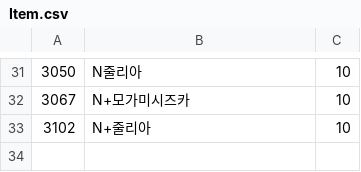
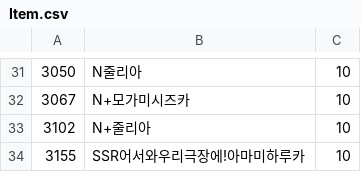
Before and after one commit to cyborgjcz/erachupa, a CSV file: CSV/Item.csv, drawn as a sheet; only a part is shown, gaps mark what is left out.

```diff
--- a/CSV/Item.csv
+++ b/CSV/Item.csv
@@ -33 +33,2 @@
 3102,N+줄리아,10
+3155,SSR어서와우리극장에!아마미하루카,10
```
Also changed, not shown: CSV/Base.csv, CSV/_Rename.csv, 5 other files.
